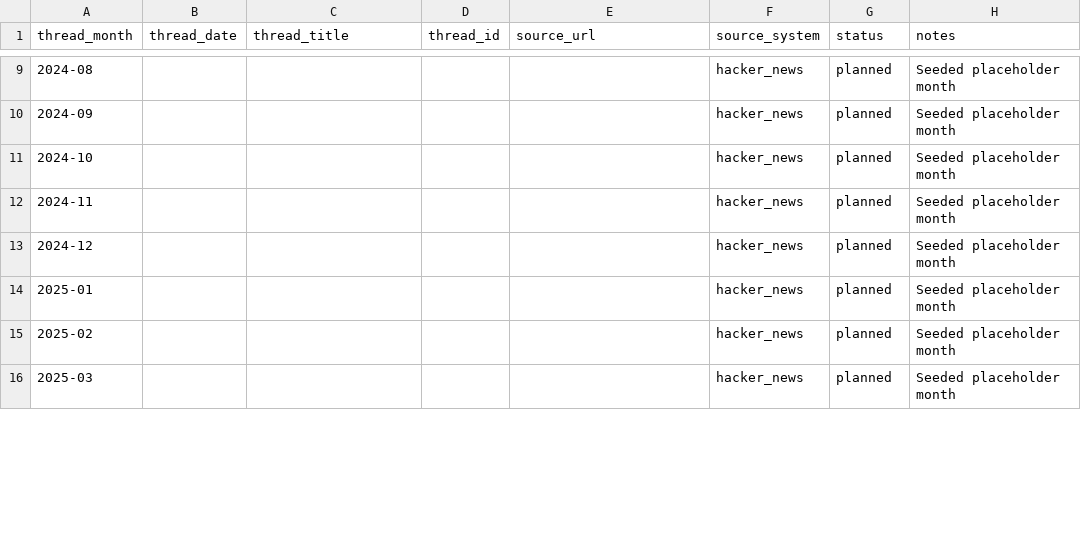
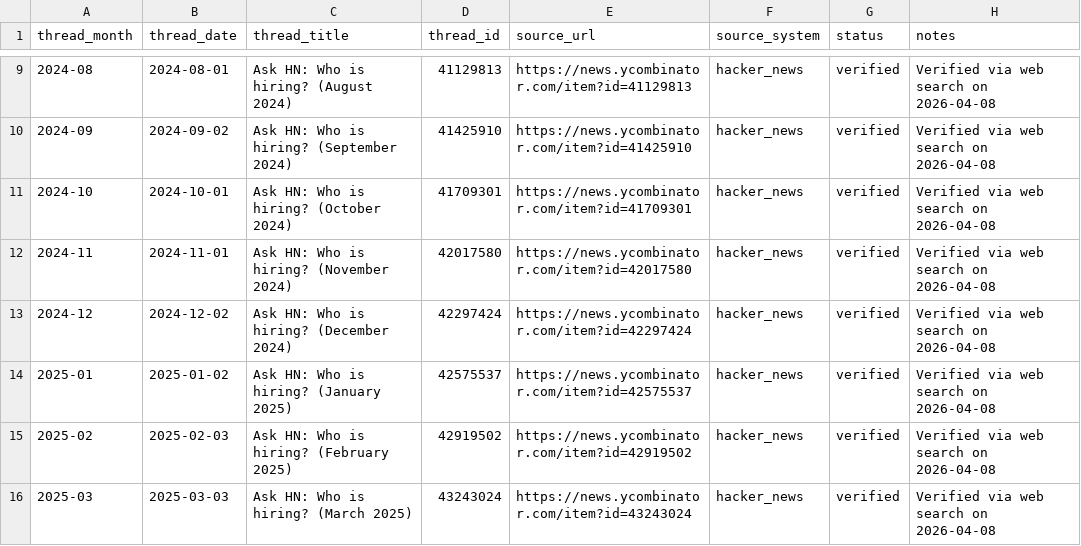
Before and after one commit to gnat01/deep_data_analysis, a CSV file: yc_hiring_posts/data/source_index.csv, drawn as a sheet; only a part is shown, gaps mark what is left out; the diff covers the shown part only.

Commit message:
Source indexing code ready and source data in place for the scrape

```diff
--- a/yc_hiring_posts/data/source_index.csv
+++ b/yc_hiring_posts/data/source_index.csv
@@ -9,8 +9,8 @@ thread_month,thread_date,thread_title,thread_id,source_url,source_system,status,
-2024-08,,,,,hacker_news,planned,Seeded placeholder month
-2024-09,,,,,hacker_news,planned,Seeded placeholder month
-2024-10,,,,,hacker_news,planned,Seeded placeholder month
-2024-11,,,,,hacker_news,planned,Seeded placeholder month
-2024-12,,,,,hacker_news,planned,Seeded placeholder month
-2025-01,,,,,hacker_news,planned,Seeded placeholder month
-2025-02,,,,,hacker_news,planned,Seeded placeholder month
-2025-03,,,,,hacker_news,planned,Seeded placeholder month
+2024-08,2024-08-01,"Ask HN: Who is hiring? (August 2024)",41129813,https://news.ycombinator.com/item?id=41129813,hacker_news,verified,Verified via web search on 2026-04-08
+2024-09,2024-09-02,"Ask HN: Who is hiring? (September 2024)",41425910,https://news.ycombinator.com/item?id=41425910,hacker_news,verified,Verified via web search on 2026-04-08
+2024-10,2024-10-01,"Ask HN: Who is hiring? (October 2024)",41709301,https://news.ycombinator.com/item?id=41709301,hacker_news,verified,Verified via web search on 2026-04-08
+2024-11,2024-11-01,"Ask HN: Who is hiring? (November 2024)",42017580,https://news.ycombinator.com/item?id=42017580,hacker_news,verified,Verified via web search on 2026-04-08
+2024-12,2024-12-02,"Ask HN: Who is hiring? (December 2024)",42297424,https://news.ycombinator.com/item?id=42297424,hacker_news,verified,Verified via web search on 2026-04-08
+2025-01,2025-01-02,"Ask HN: Who is hiring? (January 2025)",42575537,https://news.ycombinator.com/item?id=42575537,hacker_news,verified,Verified via web search on 2026-04-08
+2025-02,2025-02-03,"Ask HN: Who is hiring? (February 2025)",42919502,https://news.ycombinator.com/item?id=42919502,hacker_news,verified,Verified via web search on 2026-04-08
+2025-03,2025-03-03,"Ask HN: Who is hiring? (March 2025)",43243024,https://news.ycombinator.com/item?id=43243024,hacker_news,verified,Verified via web search on 2026-04-08
```
Also changed, not shown: 107 edited cells elsewhere in this file, 1 other file.
